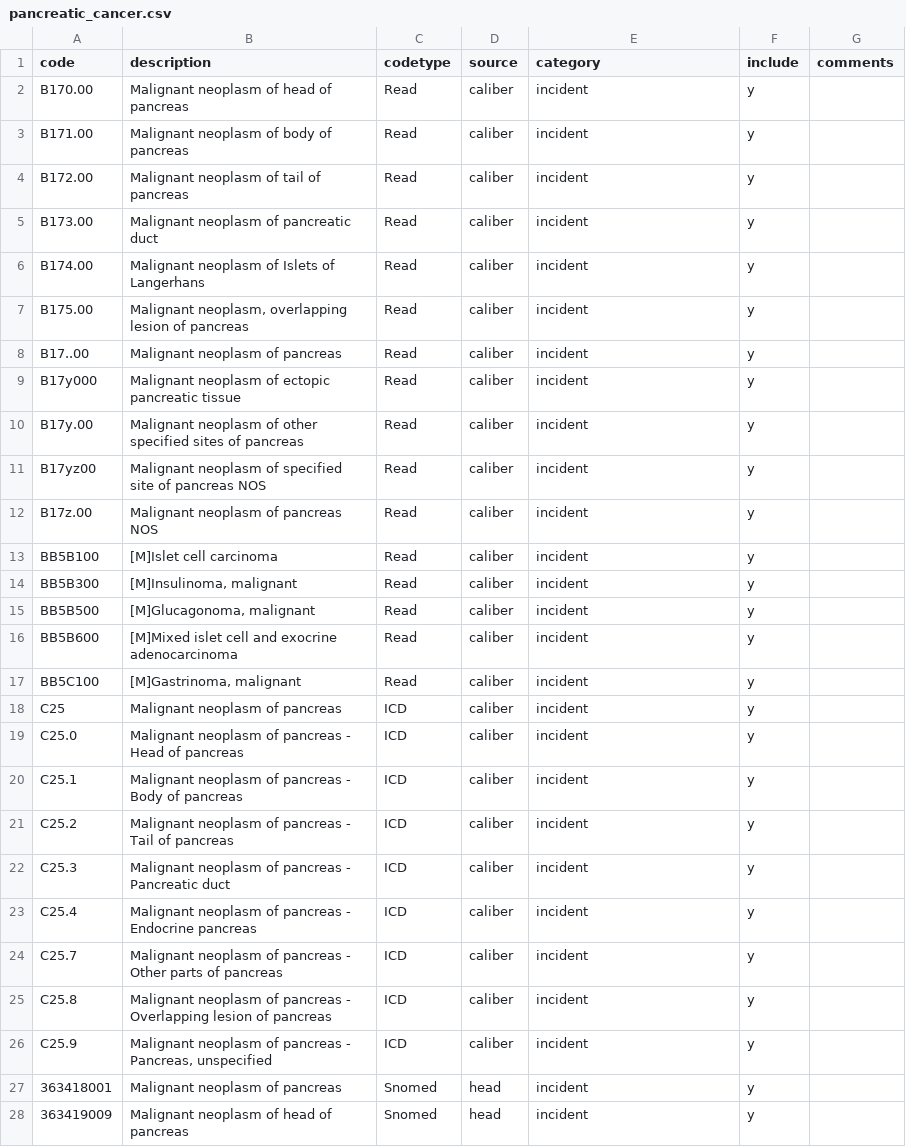
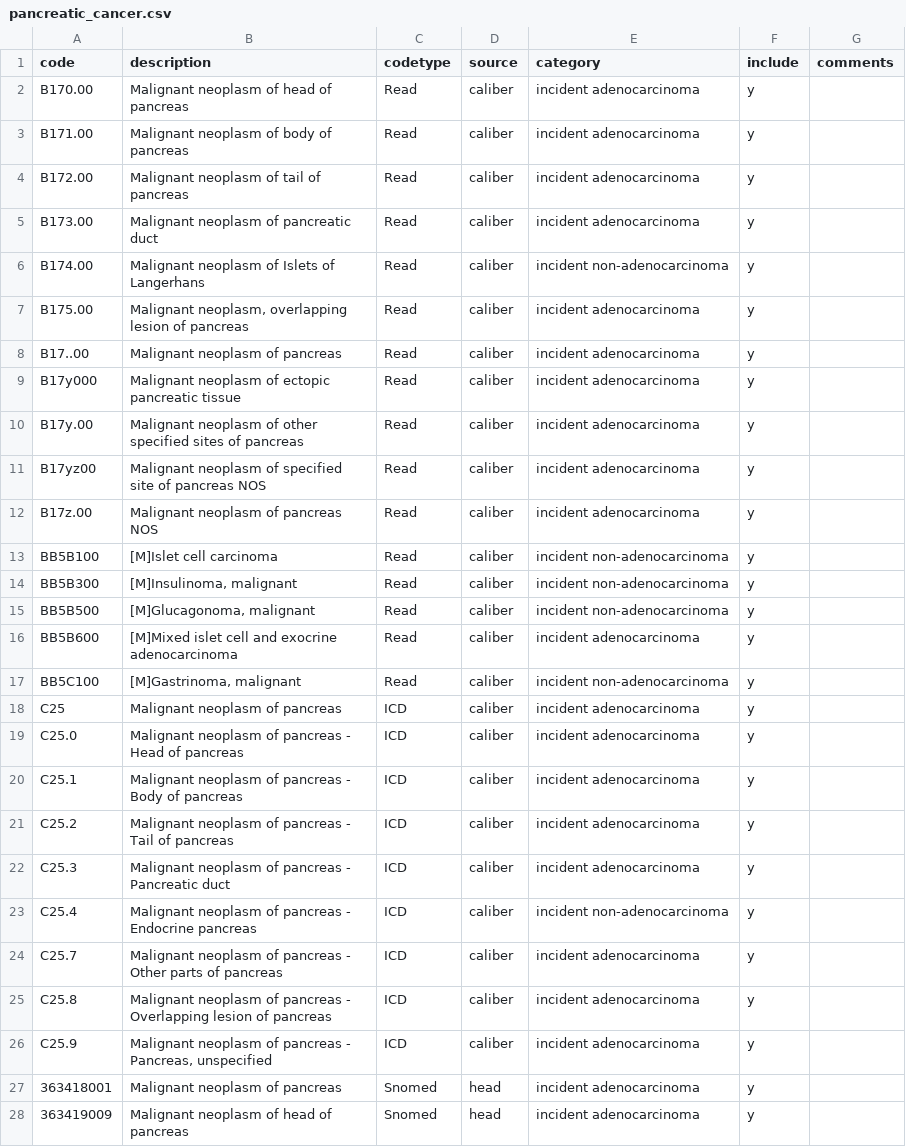
Before and after one commit to ekw26/Atlas-phenotypes, a CSV file: Completed codelists/pancreatic_cancer.csv, drawn as a sheet; only a part is shown; the diff covers the shown part only.

```diff
--- a/Completed codelists/pancreatic_cancer.csv
+++ b/Completed codelists/pancreatic_cancer.csv
@@ -1,28 +1,28 @@
 code,description,codetype,source,category,include,comments
-B170.00,Malignant neoplasm of head of pancreas,Read,caliber,incident,y,
-B171.00,Malignant neoplasm of body of pancreas,Read,caliber,incident,y,
-B172.00,Malignant neoplasm of tail of pancreas,Read,caliber,incident,y,
-B173.00,Malignant neoplasm of pancreatic duct,Read,caliber,incident,y,
-B174.00,Malignant neoplasm of Islets of Langerhans,Read,caliber,incident,y,
-B175.00,"Malignant neoplasm, overlapping lesion of pancreas",Read,caliber,incident,y,
-B17..00,Malignant neoplasm of pancreas,Read,caliber,incident,y,
-B17y000,Malignant neoplasm of ectopic pancreatic tissue,Read,caliber,incident,y,
-B17y.00,Malignant neoplasm of other specified sites of pancreas,Read,caliber,incident,y,
-B17yz00,Malignant neoplasm of specified site of pancreas NOS,Read,caliber,incident,y,
-B17z.00,Malignant neoplasm of pancreas NOS,Read,caliber,incident,y,
-BB5B100,[M]Islet cell carcinoma,Read,caliber,incident,y,
-BB5B300,"[M]Insulinoma, malignant",Read,caliber,incident,y,
-BB5B500,"[M]Glucagonoma, malignant",Read,caliber,incident,y,
-BB5B600,[M]Mixed islet cell and exocrine adenocarcinoma,Read,caliber,incident,y,
-BB5C100,"[M]Gastrinoma, malignant",Read,caliber,incident,y,
-C25,Malignant neoplasm of pancreas,ICD,caliber,incident,y,
-C25.0,Malignant neoplasm of pancreas - Head of pancreas,ICD,caliber,incident,y,
-C25.1,Malignant neoplasm of pancreas - Body of pancreas,ICD,caliber,incident,y,
-C25.2,Malignant neoplasm of pancreas - Tail of pancreas,ICD,caliber,incident,y,
-C25.3,Malignant neoplasm of pancreas - Pancreatic duct,ICD,caliber,incident,y,
-C25.4,Malignant neoplasm of pancreas - Endocrine pancreas,ICD,caliber,incident,y,
-C25.7,Malignant neoplasm of pancreas - Other parts of pancreas,ICD,caliber,incident,y,
-C25.8,Malignant neoplasm of pancreas - Overlapping lesion of pancreas,ICD,caliber,incident,y,
-C25.9,"Malignant neoplasm of pancreas - Pancreas, unspecified",ICD,caliber,incident,y,
-363418001,Malignant neoplasm of pancreas,Snomed,head,incident,y,
-363419009,Malignant neoplasm of head of pancreas,Snomed,head,incident,y,
+B170.00,Malignant neoplasm of head of pancreas,Read,caliber,incident adenocarcinoma,y,
+B171.00,Malignant neoplasm of body of pancreas,Read,caliber,incident adenocarcinoma,y,
+B172.00,Malignant neoplasm of tail of pancreas,Read,caliber,incident adenocarcinoma,y,
+B173.00,Malignant neoplasm of pancreatic duct,Read,caliber,incident adenocarcinoma,y,
+B174.00,Malignant neoplasm of Islets of Langerhans,Read,caliber,incident non-adenocarcinoma,y,
+B175.00,"Malignant neoplasm, overlapping lesion of pancreas",Read,caliber,incident adenocarcinoma,y,
+B17..00,Malignant neoplasm of pancreas,Read,caliber,incident adenocarcinoma,y,
+B17y000,Malignant neoplasm of ectopic pancreatic tissue,Read,caliber,incident adenocarcinoma,y,
+B17y.00,Malignant neoplasm of other specified sites of pancreas,Read,caliber,incident adenocarcinoma,y,
+B17yz00,Malignant neoplasm of specified site of pancreas NOS,Read,caliber,incident adenocarcinoma,y,
+B17z.00,Malignant neoplasm of pancreas NOS,Read,caliber,incident adenocarcinoma,y,
+BB5B100,[M]Islet cell carcinoma,Read,caliber,incident non-adenocarcinoma,y,
+BB5B300,"[M]Insulinoma, malignant",Read,caliber,incident non-adenocarcinoma,y,
+BB5B500,"[M]Glucagonoma, malignant",Read,caliber,incident non-adenocarcinoma,y,
+BB5B600,[M]Mixed islet cell and exocrine adenocarcinoma,Read,caliber,incident adenocarcinoma,y,
+BB5C100,"[M]Gastrinoma, malignant",Read,caliber,incident non-adenocarcinoma,y,
+C25,Malignant neoplasm of pancreas,ICD,caliber,incident adenocarcinoma,y,
+C25.0,Malignant neoplasm of pancreas - Head of pancreas,ICD,caliber,incident adenocarcinoma,y,
+C25.1,Malignant neoplasm of pancreas - Body of pancreas,ICD,caliber,incident adenocarcinoma,y,
+C25.2,Malignant neoplasm of pancreas - Tail of pancreas,ICD,caliber,incident adenocarcinoma,y,
+C25.3,Malignant neoplasm of pancreas - Pancreatic duct,ICD,caliber,incident adenocarcinoma,y,
+C25.4,Malignant neoplasm of pancreas - Endocrine pancreas,ICD,caliber,incident non-adenocarcinoma,y,
+C25.7,Malignant neoplasm of pancreas - Other parts of pancreas,ICD,caliber,incident adenocarcinoma,y,
+C25.8,Malignant neoplasm of pancreas - Overlapping lesion of pancreas,ICD,caliber,incident adenocarcinoma,y,
+C25.9,"Malignant neoplasm of pancreas - Pancreas, unspecified",ICD,caliber,incident adenocarcinoma,y,
+363418001,Malignant neoplasm of pancreas,Snomed,head,incident adenocarcinoma,y,
+363419009,Malignant neoplasm of head of pancreas,Snomed,head,incident adenocarcinoma,y,
```
Also changed, not shown: 1 added row, 6 removed rows and 36 edited cells elsewhere in this file, Completed codelists/SBE.csv, Completed codelists/colon_cancer.csv, 14 other files.
